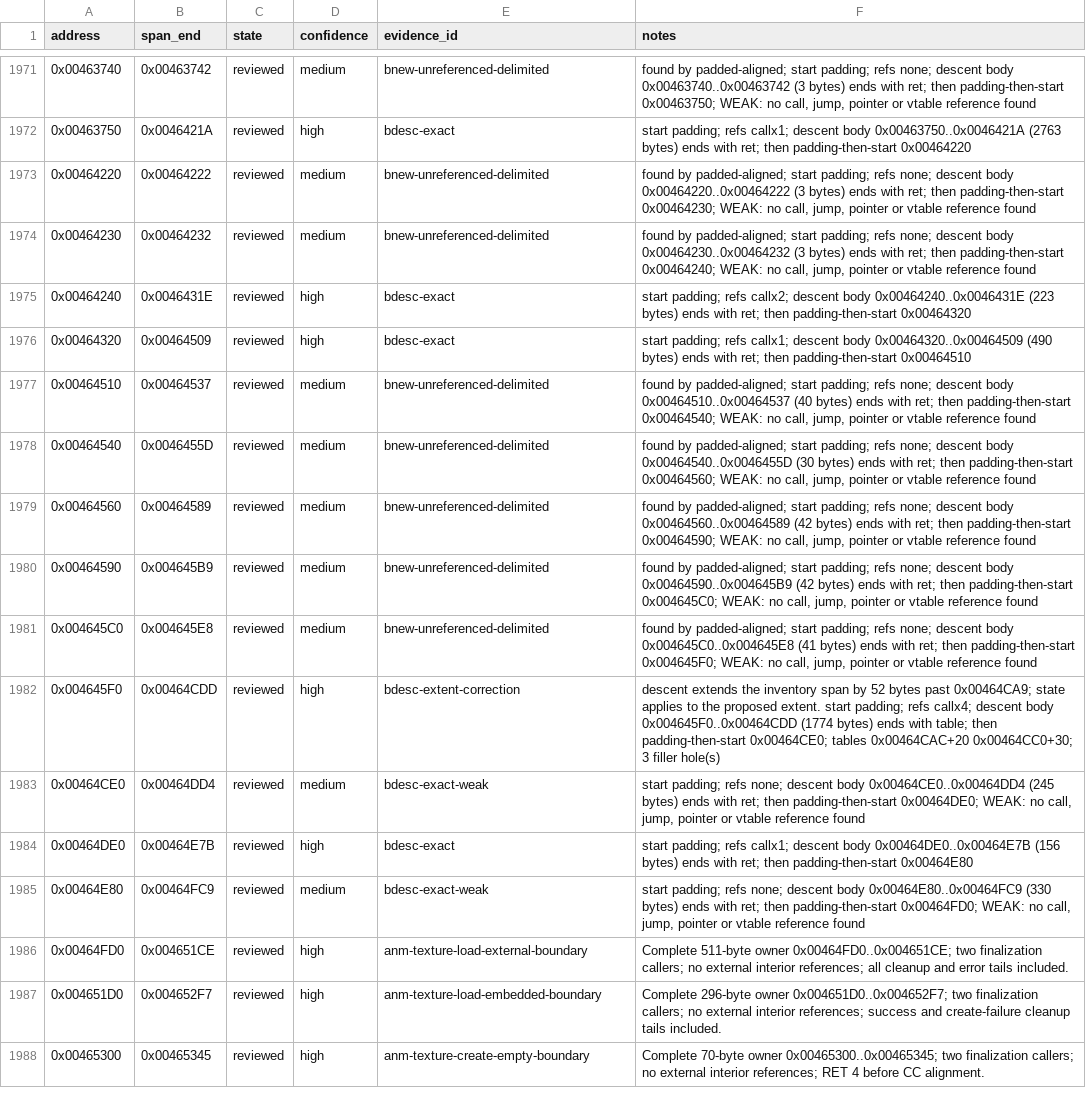
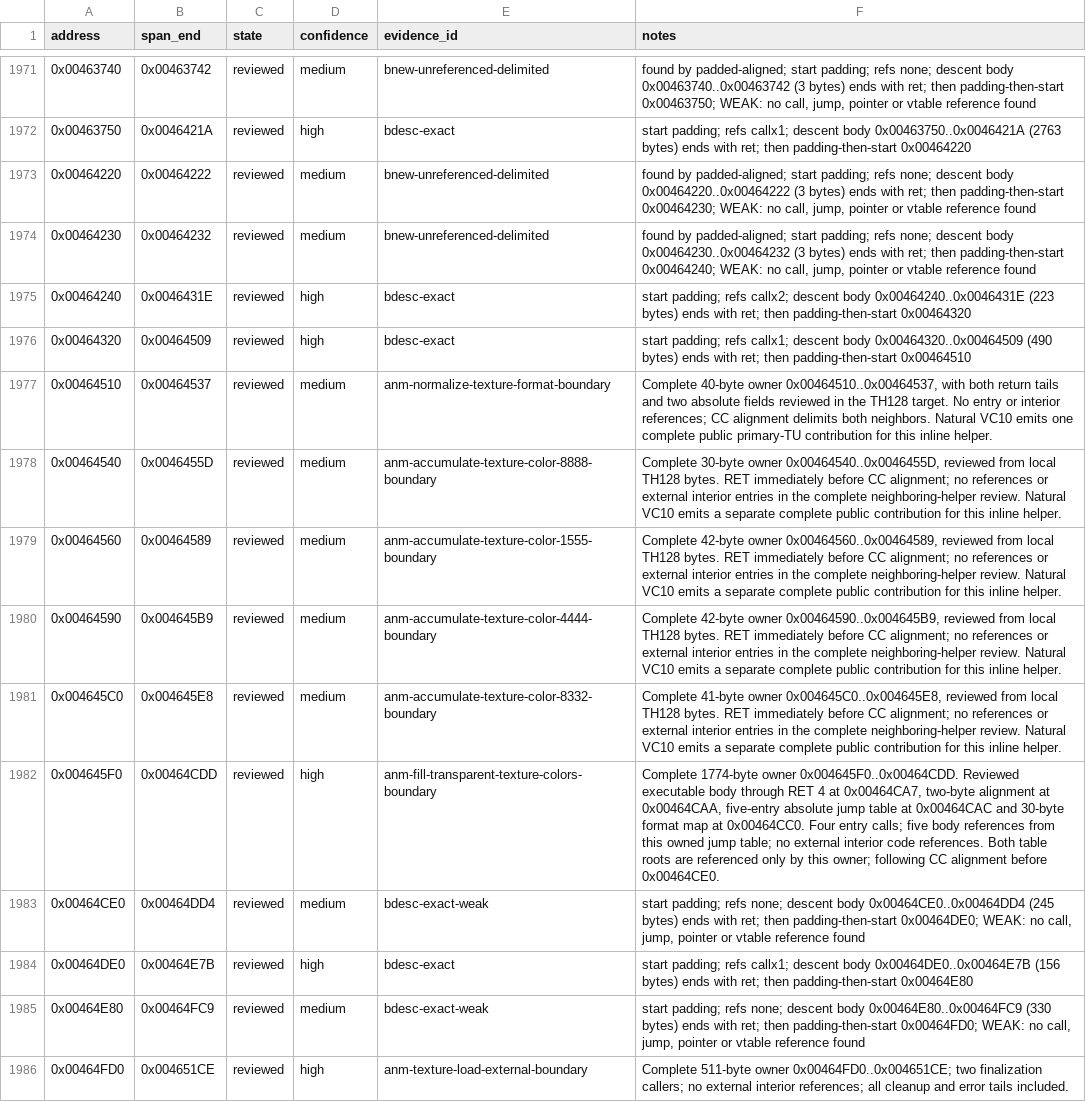
Before and after one commit to N0zoM1z0/th128, a CSV file: config/function-boundaries.csv, drawn as a sheet; only a part is shown, gaps mark what is left out; the shorter side is filled out with more unchanged rows.

```diff
--- a/config/function-boundaries.csv
+++ b/config/function-boundaries.csv
@@ -1976,8 +1976,8 @@ address,span_end,state,confidence,evidence_id,notes
 0x00464320,0x00464509,reviewed,high,bdesc-exact,start padding; refs callx1; descent body 0x00464320..0x00464509 (490 bytes) ends with ret; then padding-then-start 0x00464510
-0x00464510,0x00464537,reviewed,medium,bnew-unreferenced-delimited,"found by padded-aligned; start padding; refs none; descent body 0x00464510..0x00464537 (40 bytes) ends with ret; then padding-then-start 0x00464540; WEAK: no call, jump, pointer or vtable reference found"
-0x00464540,0x0046455D,reviewed,medium,bnew-unreferenced-delimited,"found by padded-aligned; start padding; refs none; descent body 0x00464540..0x0046455D (30 bytes) ends with ret; then padding-then-start 0x00464560; WEAK: no call, jump, pointer or vtable reference found"
-0x00464560,0x00464589,reviewed,medium,bnew-unreferenced-delimited,"found by padded-aligned; start padding; refs none; descent body 0x00464560..0x00464589 (42 bytes) ends with ret; then padding-then-start 0x00464590; WEAK: no call, jump, pointer or vtable reference found"
-0x00464590,0x004645B9,reviewed,medium,bnew-unreferenced-delimited,"found by padded-aligned; start padding; refs none; descent body 0x00464590..0x004645B9 (42 bytes) ends with ret; then padding-then-start 0x004645C0; WEAK: no call, jump, pointer or vtable reference found"
-0x004645C0,0x004645E8,reviewed,medium,bnew-unreferenced-delimited,"found by padded-aligned; start padding; refs none; descent body 0x004645C0..0x004645E8 (41 bytes) ends with ret; then padding-then-start 0x004645F0; WEAK: no call, jump, pointer or vtable reference found"
-0x004645F0,0x00464CDD,reviewed,high,bdesc-extent-correction,descent extends the inventory span by 52 bytes past 0x00464CA9; state applies to the proposed extent. start padding; refs callx4; descent body 0x004645F0..0x00464CDD (1774 bytes) ends with table; then padding-then-start 0x00464CE0; tables 0x00464CAC+20 0x00464CC0+30; 3 filler hole(s)
+0x00464510,0x00464537,reviewed,medium,anm-normalize-texture-format-boundary,"Complete 40-byte owner 0x00464510..0x00464537, with both return tails and two absolute fields reviewed in the TH128 target. No entry or interior references; CC alignment delimits both neighbors. Natural VC10 emits one complete public primary-TU contribution for this inline helper."
+0x00464540,0x0046455D,reviewed,medium,anm-accumulate-texture-color-8888-boundary,"Complete 30-byte owner 0x00464540..0x0046455D, reviewed from local TH128 bytes. RET immediately before CC alignment; no references or external interior entries in the complete neighboring-helper review. Natural VC10 emits a separate complete public contribution for this inline helper."
+0x00464560,0x00464589,reviewed,medium,anm-accumulate-texture-color-1555-boundary,"Complete 42-byte owner 0x00464560..0x00464589, reviewed from local TH128 bytes. RET immediately before CC alignment; no references or external interior entries in the complete neighboring-helper review. Natural VC10 emits a separate complete public contribution for this inline helper."
+0x00464590,0x004645B9,reviewed,medium,anm-accumulate-texture-color-4444-boundary,"Complete 42-byte owner 0x00464590..0x004645B9, reviewed from local TH128 bytes. RET immediately before CC alignment; no references or external interior entries in the complete neighboring-helper review. Natural VC10 emits a separate complete public contribution for this inline helper."
+0x004645C0,0x004645E8,reviewed,medium,anm-accumulate-texture-color-8332-boundary,"Complete 41-byte owner 0x004645C0..0x004645E8, reviewed from local TH128 bytes. RET immediately before CC alignment; no references or external interior entries in the complete neighboring-helper review. Natural VC10 emits a separate complete public contribution for this inline helper."
+0x004645F0,0x00464CDD,reviewed,high,anm-fill-transparent-texture-colors-boundary,"Complete 1774-byte owner 0x004645F0..0x00464CDD. Reviewed executable body through RET 4 at 0x00464CA7, two-byte alignment at 0x00464CAA, five-entry absolute jump table at 0x00464CAC and 30-byte format map at 0x00464CC0. Four entry calls; five body references from this owned jump table; no external interior code references. Both table roots are referenced only by this owner; following CC alignment before 0x00464CE0."
 0x00464CE0,0x00464DD4,reviewed,medium,bdesc-exact-weak,"start padding; refs none; descent body 0x00464CE0..0x00464DD4 (245 bytes) ends with ret; then padding-then-start 0x00464DE0; WEAK: no call, jump, pointer or vtable reference found"
```
Also changed, not shown: config/implemented.csv, config/matches.csv, 8 other files.
